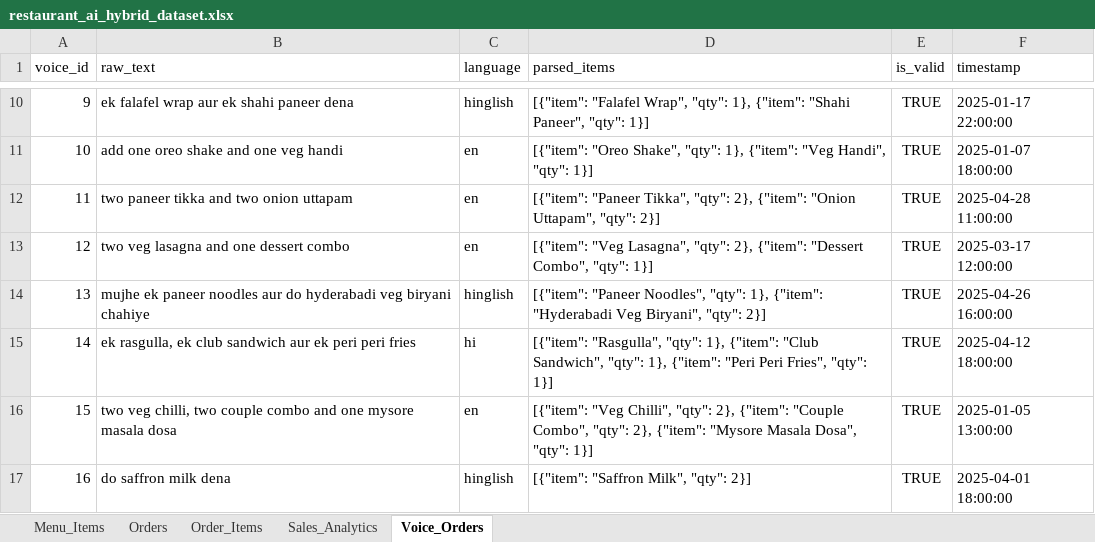
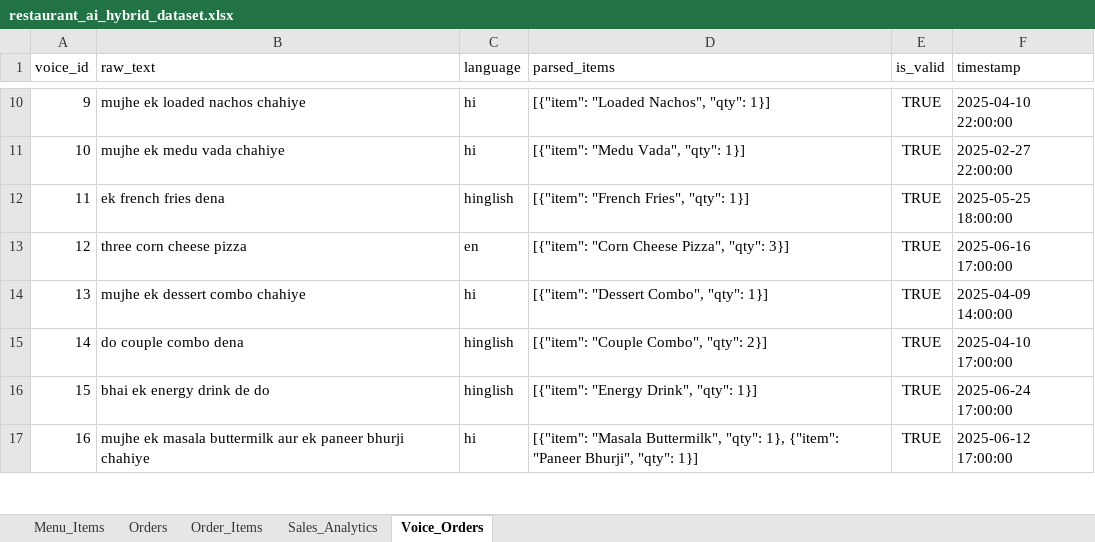
Before and after one commit to BhavyaManvar/PetPoojaAI, an Excel workbook: data/restaurant_ai_hybrid_dataset.xlsx, sheet Voice_Orders, drawn as a sheet; only a part is shown, gaps mark what is left out; values as stored, in another font and other column widths than the file's, no borders; the diff covers the shown part only; the diff names each change by its address in the sheet, - before the commit and + after, or states it on an @@ line.

```diff
--- a/data/restaurant_ai_hybrid_dataset.xlsx (sheet Voice_Orders)
+++ b/data/restaurant_ai_hybrid_dataset.xlsx (sheet Voice_Orders)
-B10 (raw_text): ek falafel wrap aur ek shahi paneer dena
+B10 (raw_text): mujhe ek loaded nachos chahiye
-C10 (language): hinglish
+C10 (language): hi
-D10 (parsed_items): [{"item": "Falafel Wrap", "qty": 1}, {"item": "Shahi Paneer", "qty": 1}]
+D10 (parsed_items): [{"item": "Loaded Nachos", "qty": 1}]
-F10 (timestamp): 2025-01-17 22:00:00
+F10 (timestamp): 2025-04-10 22:00:00
-B11 (raw_text): add one oreo shake and one veg handi
+B11 (raw_text): mujhe ek medu vada chahiye
-C11 (language): en
+C11 (language): hi
-D11 (parsed_items): [{"item": "Oreo Shake", "qty": 1}, {"item": "Veg Handi", "qty": 1}]
+D11 (parsed_items): [{"item": "Medu Vada", "qty": 1}]
-F11 (timestamp): 2025-01-07 18:00:00
+F11 (timestamp): 2025-02-27 22:00:00
-B12 (raw_text): two paneer tikka and two onion uttapam
+B12 (raw_text): ek french fries dena
-C12 (language): en
+C12 (language): hinglish
-D12 (parsed_items): [{"item": "Paneer Tikka", "qty": 2}, {"item": "Onion Uttapam", "qty": 2}]
+D12 (parsed_items): [{"item": "French Fries", "qty": 1}]
-F12 (timestamp): 2025-04-28 11:00:00
+F12 (timestamp): 2025-05-25 18:00:00
-B13 (raw_text): two veg lasagna and one dessert combo
+B13 (raw_text): three corn cheese pizza
-D13 (parsed_items): [{"item": "Veg Lasagna", "qty": 2}, {"item": "Dessert Combo", "qty": 1}]
+D13 (parsed_items): [{"item": "Corn Cheese Pizza", "qty": 3}]
-F13 (timestamp): 2025-03-17 12:00:00
+F13 (timestamp): 2025-06-16 17:00:00
-B14 (raw_text): mujhe ek paneer noodles aur do hyderabadi veg biryani chahiye
+B14 (raw_text): mujhe ek dessert combo chahiye
-C14 (language): hinglish
+C14 (language): hi
-D14 (parsed_items): [{"item": "Paneer Noodles", "qty": 1}, {"item": "Hyderabadi Veg Biryani", "qty": 2}]
+D14 (parsed_items): [{"item": "Dessert Combo", "qty": 1}]
-F14 (timestamp): 2025-04-26 16:00:00
+F14 (timestamp): 2025-04-09 14:00:00
-B15 (raw_text): ek rasgulla, ek club sandwich aur ek peri peri fries
+B15 (raw_text): do couple combo dena
-C15 (language): hi
+C15 (language): hinglish
-D15 (parsed_items): [{"item": "Rasgulla", "qty": 1}, {"item": "Club Sandwich", "qty": 1}, {"item": "Peri Peri Fries", "qty": 1}]
+D15 (parsed_items): [{"item": "Couple Combo", "qty": 2}]
-F15 (timestamp): 2025-04-12 18:00:00
+F15 (timestamp): 2025-04-10 17:00:00
-B16 (raw_text): two veg chilli, two couple combo and one mysore masala dosa
+B16 (raw_text): bhai ek energy drink de do
-C16 (language): en
+C16 (language): hinglish
-D16 (parsed_items): [{"item": "Veg Chilli", "qty": 2}, {"item": "Couple Combo", "qty": 2}, {"item": "Mysore Masala Dosa", "qty": 1}]
+D16 (parsed_items): [{"item": "Energy Drink", "qty": 1}]
-F16 (timestamp): 2025-01-05 13:00:00
+F16 (timestamp): 2025-06-24 17:00:00
-B17 (raw_text): do saffron milk dena
+B17 (raw_text): mujhe ek masala buttermilk aur ek paneer bhurji chahiye
-C17 (language): hinglish
+C17 (language): hi
-D17 (parsed_items): [{"item": "Saffron Milk", "qty": 2}]
+D17 (parsed_items): [{"item": "Masala Buttermilk", "qty": 1}, {"item": "Paneer Bhurji", "qty": 1}]
-F17 (timestamp): 2025-04-01 18:00:00
+F17 (timestamp): 2025-06-12 17:00:00
```
Also changed, not shown: 698 edited cells elsewhere in this sheet, sheet Order_Items, sheet Orders, sheet Sales_Analytics, sheet Menu_Items, 2 other files.
